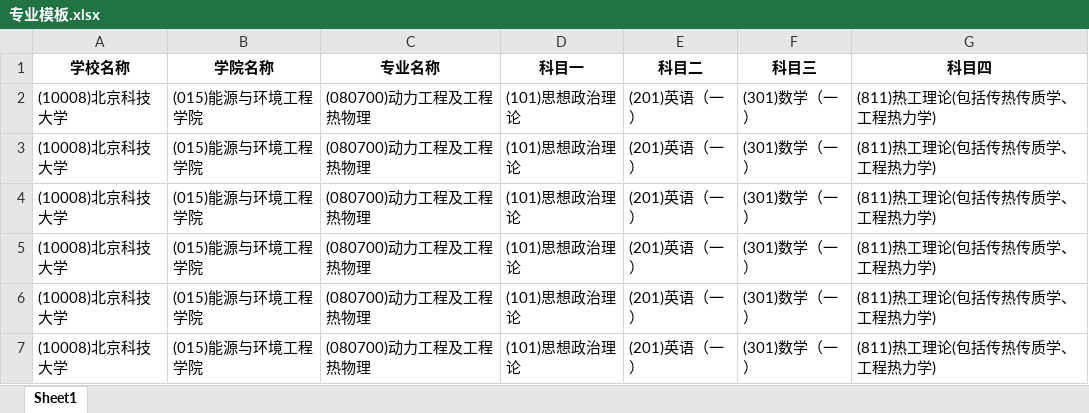
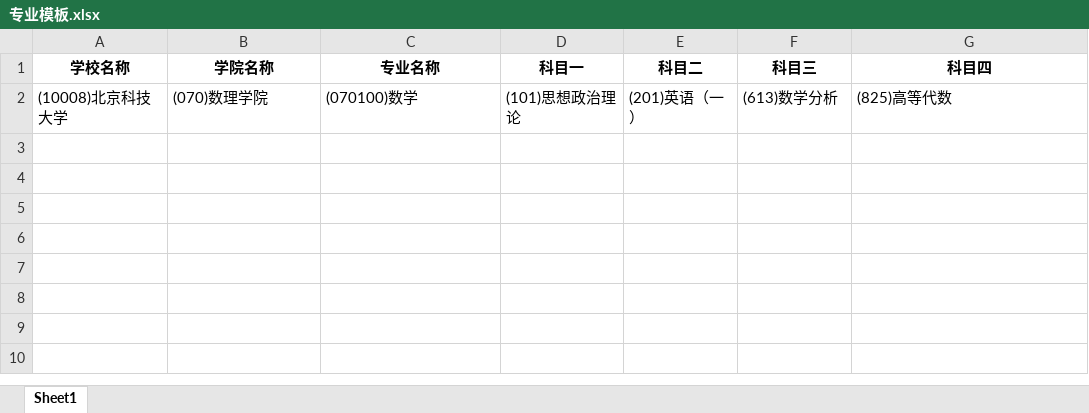
Before and after one commit to Joelsenior/yzw_spider, an Excel workbook: 北科/专业模板.xlsx, sheet Sheet1, drawn as a sheet; values as stored, in another font and other column widths than the file's, no borders; the diff names each change by its address in the sheet, - before the commit and + after, or states it on an @@ line.

```diff
--- a/北科/专业模板.xlsx (sheet Sheet1)
+++ b/北科/专业模板.xlsx (sheet Sheet1)
-B2 (学院名称): (015)能源与环境工程学院
+B2 (学院名称): (070)数理学院
-C2 (专业名称): (080700)动力工程及工程热物理
+C2 (专业名称): (070100)数学
-F2 (科目三): (301)数学（一）
+F2 (科目三): (613)数学分析
-G2 (科目四): (811)热工理论(包括传热传质学、工程热力学)
+G2 (科目四): (825)高等代数
-row 3: (10008)北京科技大学 | (015)能源与环境工程学院 | (080700)动力工程及工程热物理 | (101)思想政治理论 | (201)英语（一） | (301)数学（一） | (811)热工理论(包括传热传质学、工程热力学)
-row 4: (10008)北京科技大学 | (015)能源与环境工程学院 | (080700)动力工程及工程热物理 | (101)思想政治理论 | (201)英语（一） | (301)数学（一） | (811)热工理论(包括传热传质学、工程热力学)
-row 5: (10008)北京科技大学 | (015)能源与环境工程学院 | (080700)动力工程及工程热物理 | (101)思想政治理论 | (201)英语（一） | (301)数学（一） | (811)热工理论(包括传热传质学、工程热力学)
-row 6: (10008)北京科技大学 | (015)能源与环境工程学院 | (080700)动力工程及工程热物理 | (101)思想政治理论 | (201)英语（一） | (301)数学（一） | (811)热工理论(包括传热传质学、工程热力学)
-row 7: (10008)北京科技大学 | (015)能源与环境工程学院 | (080700)动力工程及工程热物理 | (101)思想政治理论 | (201)英语（一） | (301)数学（一） | (811)热工理论(包括传热传质学、工程热力学)
```
Also changed, not shown: 北科/方向模板.xlsx, 北航/专业模板.xlsx, 11 other files.
